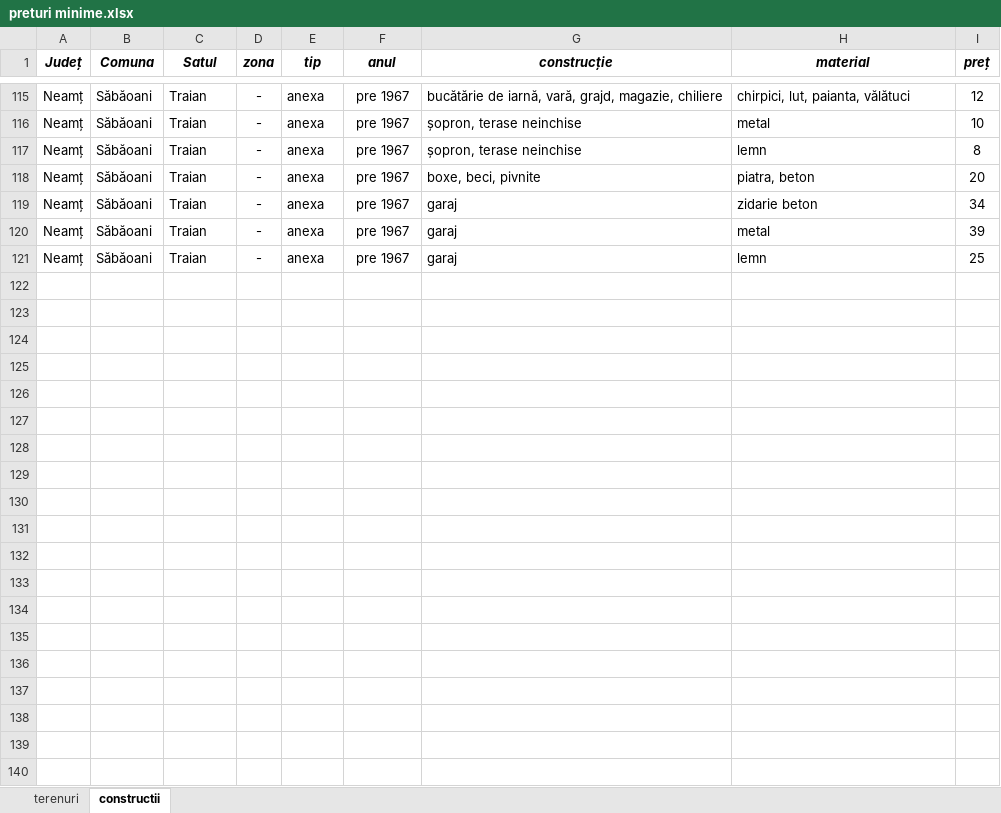
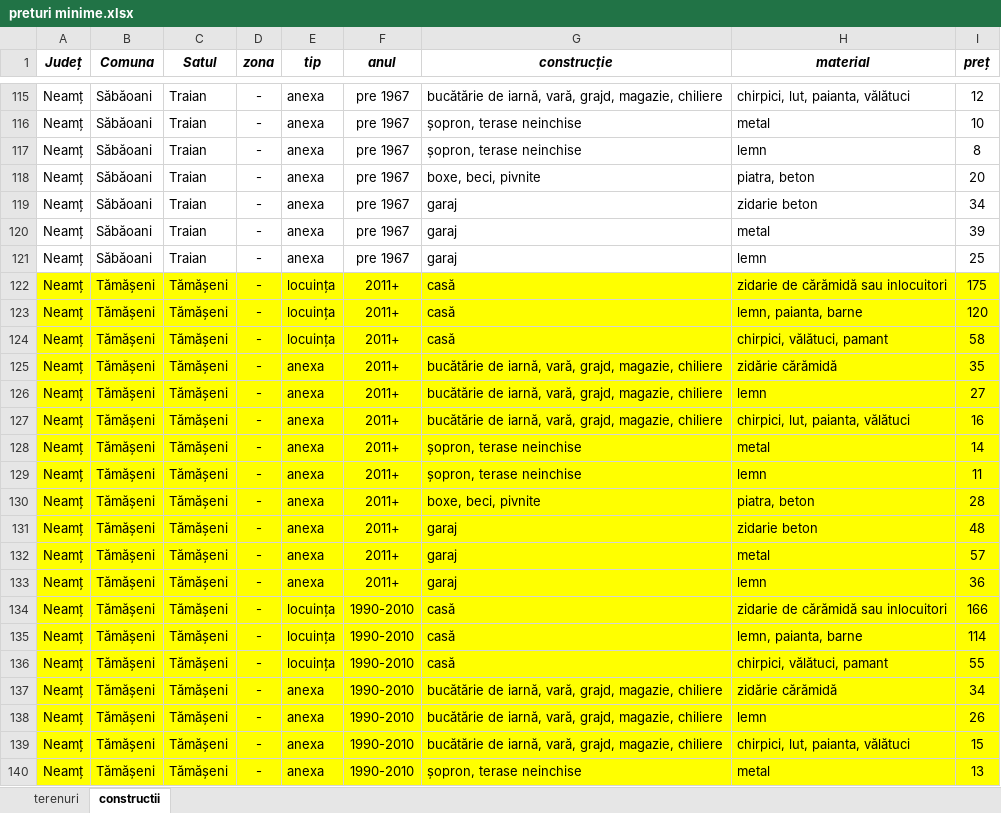
Before and after one commit to mmereu97/Calculator-pret-minim-pe-zona, an Excel workbook: preturi minime.xlsx, sheet constructii, drawn as a sheet; only a part is shown, gaps mark what is left out; values as stored, in another font and other column widths than the file's, no borders; the diff covers the shown part only; the diff names each change by its address in the sheet, - before the commit and + after, or states it on an @@ line.

```diff
--- a/preturi minime.xlsx (sheet constructii)
+++ b/preturi minime.xlsx (sheet constructii)
+row 122: Neamț | Tămășeni | Tămășeni | - | locuința | 2011+ | casă | zidarie de cărămidă sau inlocuitori | 175
+row 123: Neamț | Tămășeni | Tămășeni | - | locuința | 2011+ | casă | lemn, paianta, barne | 120
+row 124: Neamț | Tămășeni | Tămășeni | - | locuința | 2011+ | casă | chirpici, vălătuci, pamant | 58
+row 125: Neamț | Tămășeni | Tămășeni | - | anexa | 2011+ | bucătărie de iarnă, vară, grajd, magazie, chiliere | zidărie cărămidă | 35
+row 126: Neamț | Tămășeni | Tămășeni | - | anexa | 2011+ | bucătărie de iarnă, vară, grajd, magazie, chiliere | lemn | 27
+row 127: Neamț | Tămășeni | Tămășeni | - | anexa | 2011+ | bucătărie de iarnă, vară, grajd, magazie, chiliere | chirpici, lut, paianta, vălătuci | 16
+row 128: Neamț | Tămășeni | Tămășeni | - | anexa | 2011+ | șopron, terase neinchise | metal | 14
+row 129: Neamț | Tămășeni | Tămășeni | - | anexa | 2011+ | șopron, terase neinchise | lemn | 11
+row 130: Neamț | Tămășeni | Tămășeni | - | anexa | 2011+ | boxe, beci, pivnite | piatra, beton | 28
+row 131: Neamț | Tămășeni | Tămășeni | - | anexa | 2011+ | garaj | zidarie beton | 48
+row 132: Neamț | Tămășeni | Tămășeni | - | anexa | 2011+ | garaj | metal | 57
+row 133: Neamț | Tămășeni | Tămășeni | - | anexa | 2011+ | garaj | lemn | 36
+row 134: Neamț | Tămășeni | Tămășeni | - | locuința | 1990-2010 | casă | zidarie de cărămidă sau inlocuitori | 166
+row 135: Neamț | Tămășeni | Tămășeni | - | locuința | 1990-2010 | casă | lemn, paianta, barne | 114
+row 136: Neamț | Tămășeni | Tămășeni | - | locuința | 1990-2010 | casă | chirpici, vălătuci, pamant | 55
+row 137: Neamț | Tămășeni | Tămășeni | - | anexa | 1990-2010 | bucătărie de iarnă, vară, grajd, magazie, chiliere | zidărie cărămidă | 34
+row 138: Neamț | Tămășeni | Tămășeni | - | anexa | 1990-2010 | bucătărie de iarnă, vară, grajd, magazie, chiliere | lemn | 26
+row 139: Neamț | Tămășeni | Tămășeni | - | anexa | 1990-2010 | bucătărie de iarnă, vară, grajd, magazie, chiliere | chirpici, lut, paianta, vălătuci | 15
+row 140: Neamț | Tămășeni | Tămășeni | - | anexa | 1990-2010 | șopron, terase neinchise | metal | 13
```
Also changed, not shown: 101 added rows elsewhere in this sheet, sheet terenuri, 3 other files.
